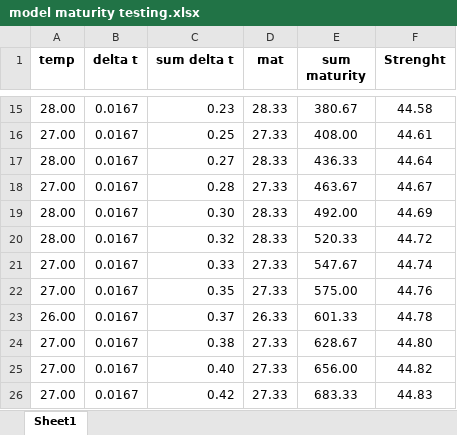
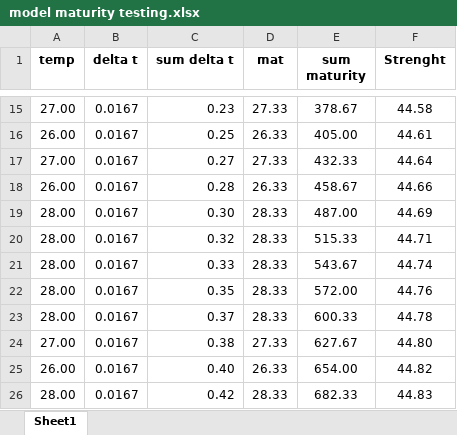
Before and after one commit to aeonSolutions/AeonLabs-Monitor-Fresh-Reinforced-concrete-Hardening-Strength-maturity, an Excel workbook: Firmware Code/model maturity testing.xlsx, sheet Sheet1, drawn as a sheet; only a part is shown, gaps mark what is left out; values as stored, in another font and other column widths than the file's, no borders; charts and pictures not drawn; the diff covers the shown part only; the diff names each change by its address in the sheet, - before the commit and + after, or states it on an @@ line.

```diff
--- a/Firmware Code/model maturity testing.xlsx (sheet Sheet1)
+++ b/Firmware Code/model maturity testing.xlsx (sheet Sheet1)
-A15 (temp): 28.00
+A15 (temp): 27.00
-D15 (mat): 28.33
+D15 (mat): 27.33
-E15 (sum maturity): 380.67
+E15 (sum maturity): 378.67
-A16 (temp): 27.00
+A16 (temp): 26.00
-D16 (mat): 27.33
+D16 (mat): 26.33
-E16 (sum maturity): 408.00
+E16 (sum maturity): 405.00
-A17 (temp): 28.00
+A17 (temp): 27.00
-D17 (mat): 28.33
+D17 (mat): 27.33
-E17 (sum maturity): 436.33
+E17 (sum maturity): 432.33
-A18 (temp): 27.00
+A18 (temp): 26.00
-D18 (mat): 27.33
+D18 (mat): 26.33
-E18 (sum maturity): 463.67
+E18 (sum maturity): 458.67
-F18 (Strenght): 44.67
+F18 (Strenght): 44.66
-E19 (sum maturity): 492.00
+E19 (sum maturity): 487.00
-E20 (sum maturity): 520.33
+E20 (sum maturity): 515.33
-F20 (Strenght): 44.72
+F20 (Strenght): 44.71
-A21:A22 (temp): 27.00
+A21:A22 (temp): 28.00
-D21:D22 (mat): 27.33
+D21:D22 (mat): 28.33
-E21 (sum maturity): 547.67
+E21 (sum maturity): 543.67
-E22 (sum maturity): 575.00
+E22 (sum maturity): 572.00
-A23 (temp): 26.00
+A23 (temp): 28.00
-D23 (mat): 26.33
+D23 (mat): 28.33
-E23 (sum maturity): 601.33
+E23 (sum maturity): 600.33
-E24 (sum maturity): 628.67
+E24 (sum maturity): 627.67
-A25 (temp): 27.00
+A25 (temp): 26.00
-D25 (mat): 27.33
+D25 (mat): 26.33
-E25 (sum maturity): 656.00
+E25 (sum maturity): 654.00
-A26 (temp): 27.00
+A26 (temp): 28.00
-D26 (mat): 27.33
+D26 (mat): 28.33
-E26 (sum maturity): 683.33
+E26 (sum maturity): 682.33
```
Also changed, not shown: 33 edited cells elsewhere in this sheet, charts or pictures, 14 other files.
